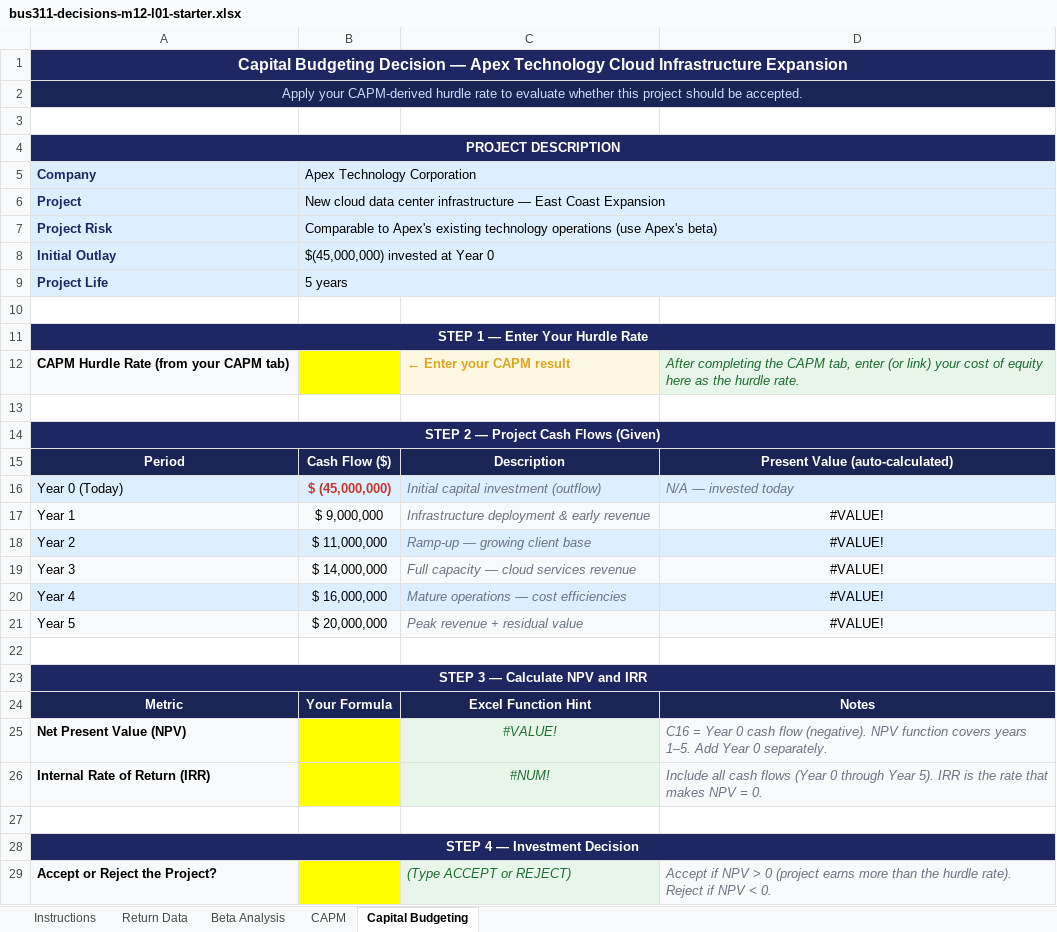
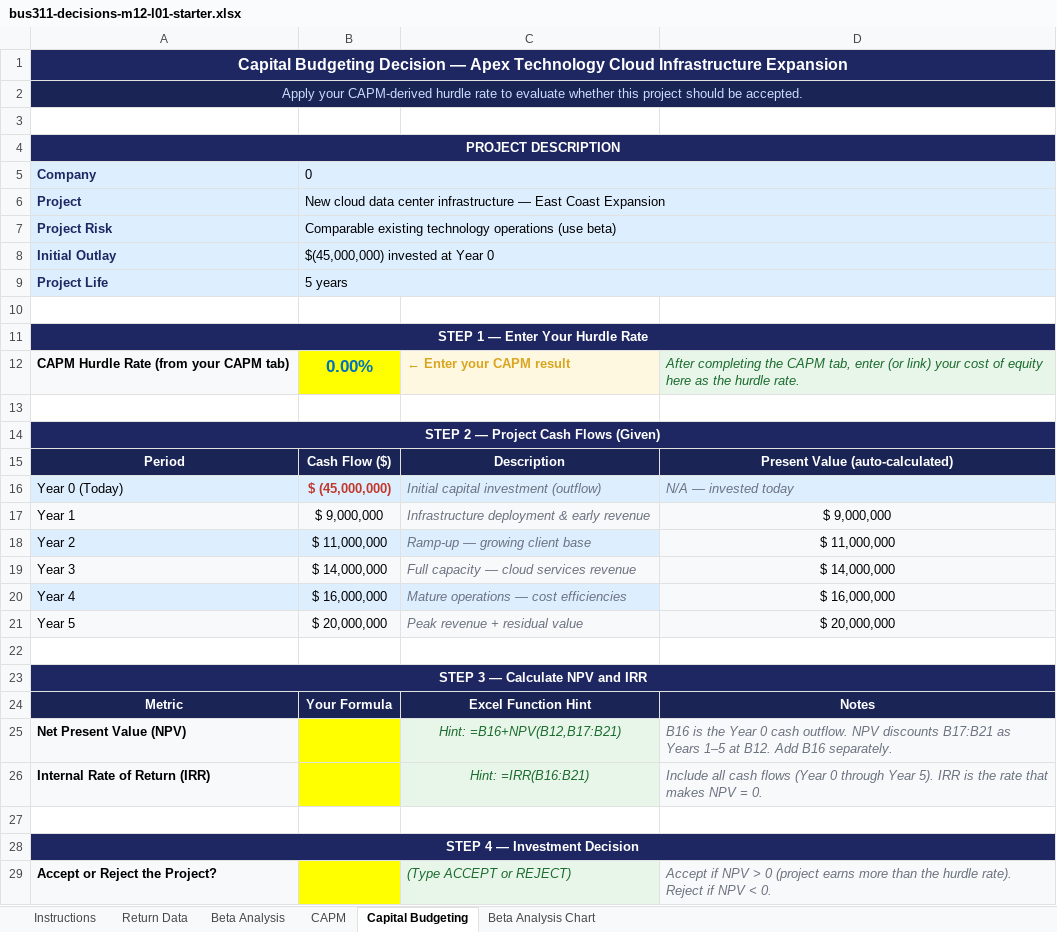
Before and after one commit to bevitts-design/BUS311-Corporate_Finance, an Excel workbook: 03-FIRM-DECISIONS/M12/bus311-decisions-m12-l01-starter.xlsx, sheet Capital Budgeting, drawn as a sheet; only a part is shown; values as stored, in another font and other column widths than the file's, no borders; the diff names each change by its address in the sheet, - before the commit and + after, or states it on an @@ line.

```diff
--- a/03-FIRM-DECISIONS/M12/bus311-decisions-m12-l01-starter.xlsx (sheet Capital Budgeting)
+++ b/03-FIRM-DECISIONS/M12/bus311-decisions-m12-l01-starter.xlsx (sheet Capital Budgeting)
+sheet tab: Beta Analysis Chart
-B5: Apex Technology Corporation
+B5: 0
-B7: Comparable to Apex's existing technology operations (use Apex's beta)
+B7: Comparable existing technology operations (use beta)
-B12: (empty)
+B12: 0.00%
-D17: #VALUE!
+D17: $ 9,000,000
-D18: #VALUE!
+D18: $ 11,000,000
-D18 fill: #DDEEFF
+D18 fill: #F8F9FA
-D19: #VALUE!
+D19: $ 14,000,000
-D20: #VALUE!
+D20: $ 16,000,000
-D20 fill: #DDEEFF
+D20 fill: #F8F9FA
-D21: #VALUE!
+D21: $ 20,000,000
-C25: #VALUE!
+C25: Hint: =B16+NPV(B12,B17:B21)
-D25: C16 = Year 0 cash flow (negative). NPV function covers years 1–5. Add Year 0 separately.
+D25: B16 is the Year 0 cash outflow. NPV discounts B17:B21 as Years 1–5 at B12. Add B16 separately.
-C26: #NUM!
+C26: Hint: =IRR(B16:B21)
```
Also changed, not shown: sheet Return Data, sheet Instructions, sheet Beta Analysis, sheet CAPM, charts or pictures, 3 other files.
